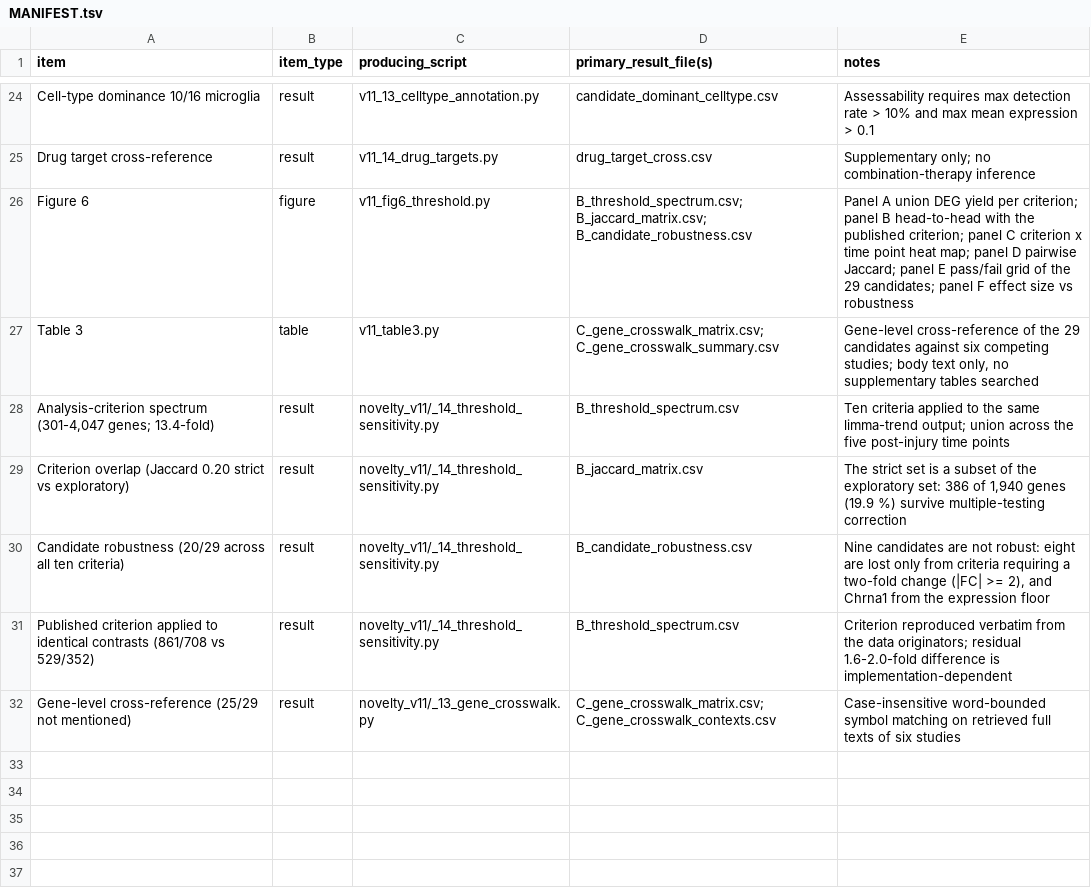
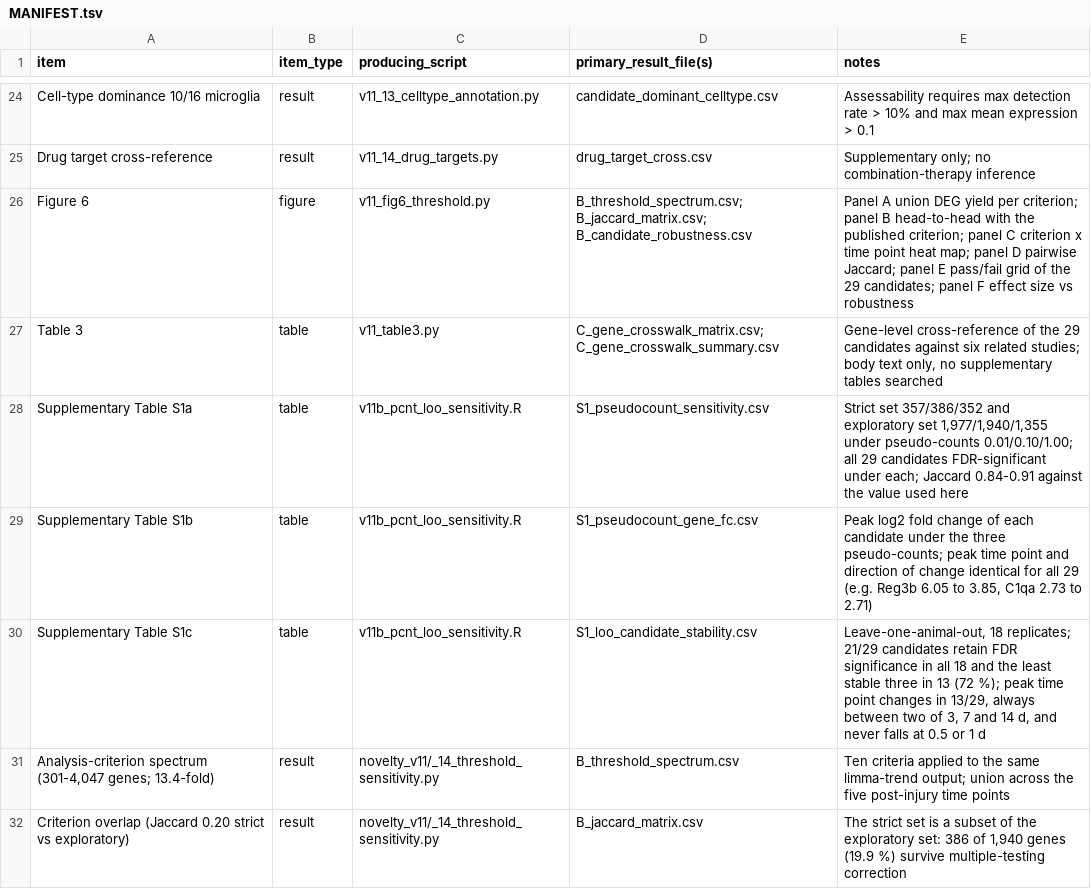
Before and after one commit to mwy1989/np-spinal-transcriptome-reanalysis, a TSV file: MANIFEST.tsv, drawn as a sheet; only a part is shown, gaps mark what is left out; the shorter side is filled out with more unchanged rows.

Commit message:
Add the pseudo-count and leave-one-animal-out sensitivities (Supplementary Table S1)
GEO distributes GSE175760 as FPKM values only: GSE175760_RAW.tar holds 18
per-sample files whose only value column is 1_FPKM, and the series metadata
states that the supplementary files contain FPKM. There is no count matrix,
so the count-based robustness check one would normally run here cannot be
performed from these data at all - it would require re-quantifying the
original reads from SRA under a different annotation and genome build, and
the result could not be compared back to the main chain.

Stage H therefore answers the same two concerns from the deposited matrix:

- The log pseudo-count was varied over 0.01, 0.1 and 1.0. The strict set
  moves only between 352 and 386 genes (Jaccard 0.84-0.91), all 29 candidates
  stay FDR-significant, and the peak time point and direction of change are
  identical for every candidate under all three. What responds to the choice
  is the magnitude of the effect (Reg3b 6.05 to 3.85, Nlrc4 2.16 to 0.92,
  C1qa 2.73 to 2.71).

- The pipeline was repeated 18 times leaving out one animal. Twenty-one of
  the 29 candidates retain adjusted significance in all 18 replicates and the
  least stable three in 13 (72 %). The peak time point is not unique in 13
  candidates, always switching between two of 3, 7 and 14 d, and no candidate
  ever peaks at 0.5 or 1 d. The stable object is the 3-14 d window, not the
  individual programme membership.

New files: scripts/v11b_pcnt_loo_sensitivity.R, tables/Supplementary_Table_S1
(.md and .docx), and five results/S1_*.csv. MANIFEST gains the three
supplementary-table rows; README gains Stage H, the figure/table mapping row,
four key-number rows and two scope-of-inference entries. The Table 3 row is
reworded from "competing" to "related", matching the manuscript.

```diff
--- a/MANIFEST.tsv
+++ b/MANIFEST.tsv
@@ -26,3 +26,6 @@ Drug target cross-reference	result	v11_14_drug_targets.py	drug_target_cross.csv
 Figure 6	figure	v11_fig6_threshold.py	B_threshold_spectrum.csv; B_jaccard_matrix.csv; B_candidate_robustness.csv	Panel A union DEG yield per criterion; panel B head-to-head with the published criterion; panel C criterion x time point heat map; panel D pairwise Jaccard; panel E pass/fail grid of the 29 candidates; panel F effect size vs robustness
-Table 3	table	v11_table3.py	C_gene_crosswalk_matrix.csv; C_gene_crosswalk_summary.csv	Gene-level cross-reference of the 29 candidates against six competing studies; body text only, no supplementary tables searched
+Table 3	table	v11_table3.py	C_gene_crosswalk_matrix.csv; C_gene_crosswalk_summary.csv	Gene-level cross-reference of the 29 candidates against six related studies; body text only, no supplementary tables searched
+Supplementary Table S1a	table	v11b_pcnt_loo_sensitivity.R	S1_pseudocount_sensitivity.csv	Strict set 357/386/352 and exploratory set 1,977/1,940/1,355 under pseudo-counts 0.01/0.10/1.00; all 29 candidates FDR-significant under each; Jaccard 0.84-0.91 against the value used here
+Supplementary Table S1b	table	v11b_pcnt_loo_sensitivity.R	S1_pseudocount_gene_fc.csv	Peak log2 fold change of each candidate under the three pseudo-counts; peak time point and direction of change identical for all 29 (e.g. Reg3b 6.05 to 3.85, C1qa 2.73 to 2.71)
+Supplementary Table S1c	table	v11b_pcnt_loo_sensitivity.R	S1_loo_candidate_stability.csv	Leave-one-animal-out, 18 replicates; 21/29 candidates retain FDR significance in all 18 and the least stable three in 13 (72 %); peak time point changes in 13/29, always between two of 3, 7 and 14 d, and never falls at 0.5 or 1 d
 Analysis-criterion spectrum (301-4,047 genes; 13.4-fold)	result	novelty_v11/_14_threshold_sensitivity.py	B_threshold_spectrum.csv	Ten criteria applied to the same limma-trend output; union across the five post-injury time points
```
Also changed, not shown: 9 other files.
